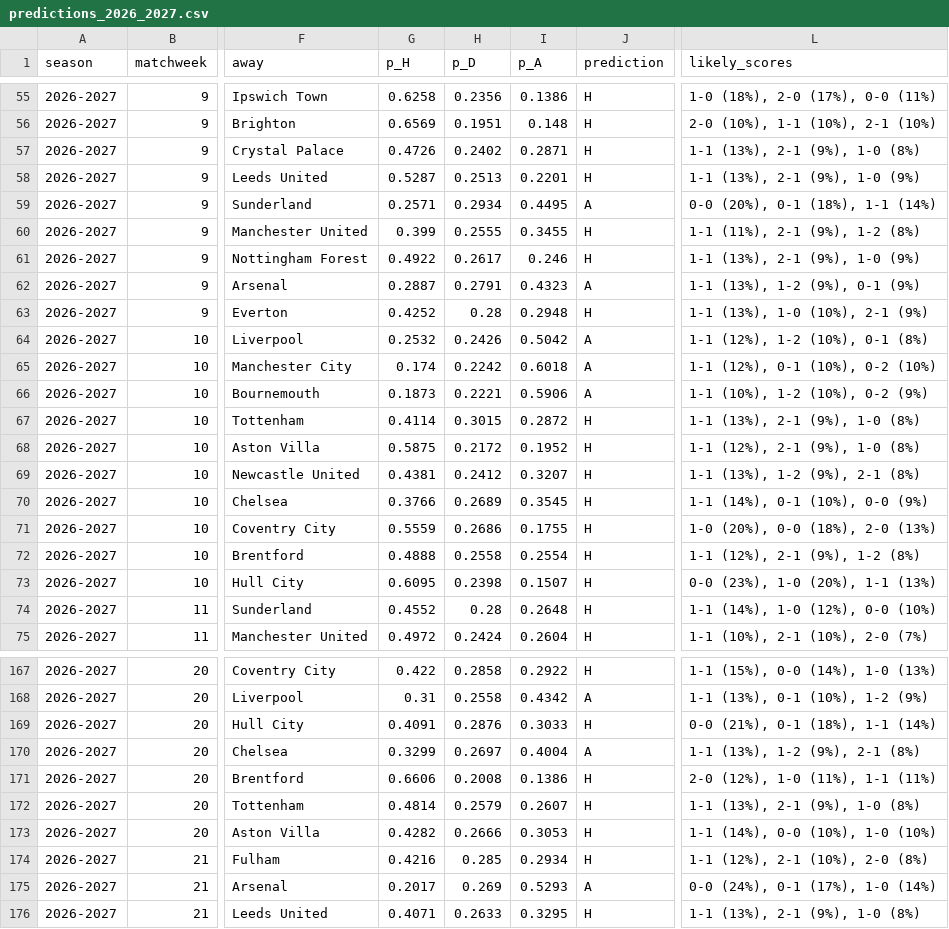
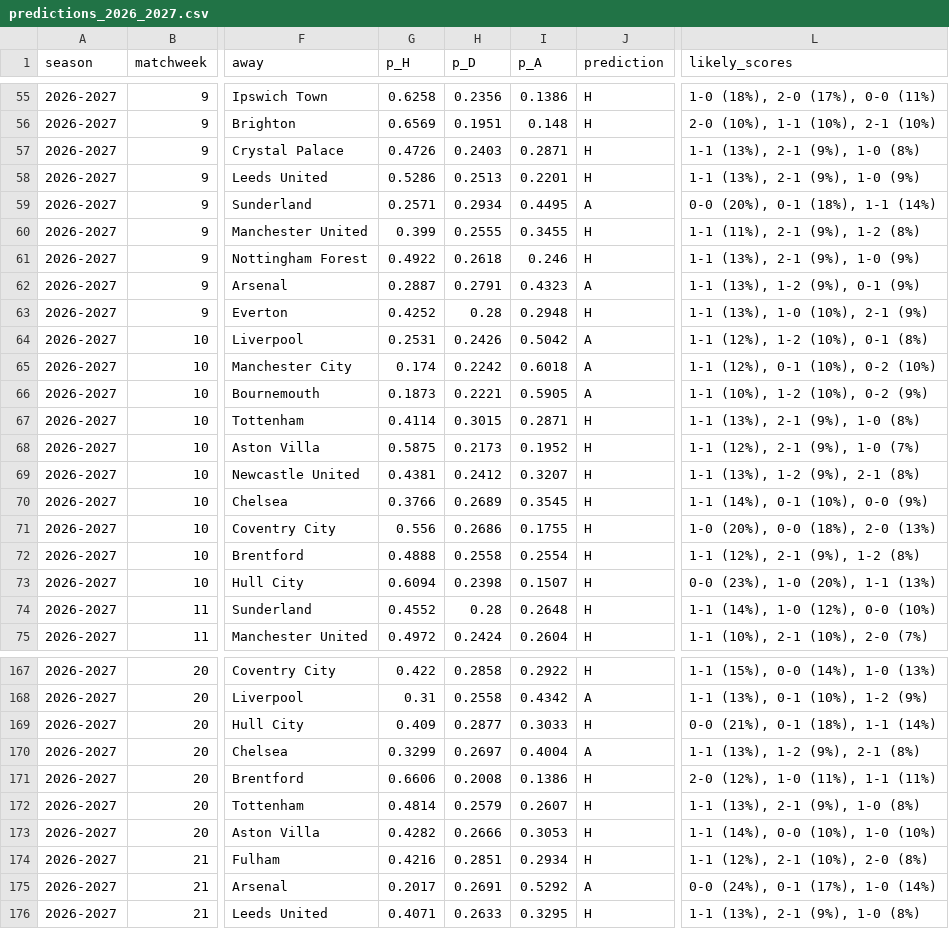
Before and after one commit to aakashsatish/PremierPredictor, a CSV file: data/predictions_2026_2027.csv, drawn as a sheet; only a part is shown, gaps mark what is left out; the diff covers the shown part only; the diff names each change by its address in the sheet, - before the commit and + after, or states it on an @@ line.

```diff
--- a/data/predictions_2026_2027.csv
+++ b/data/predictions_2026_2027.csv
-H57 (p_D): 0.2402
+H57 (p_D): 0.2403
-G58 (p_H): 0.5287
+G58 (p_H): 0.5286
-H61 (p_D): 0.2617
+H61 (p_D): 0.2618
-G64 (p_H): 0.2532
+G64 (p_H): 0.2531
-I66 (p_A): 0.5906
+I66 (p_A): 0.5905
-I67 (p_A): 0.2872
+I67 (p_A): 0.2871
-H68 (p_D): 0.2172
+H68 (p_D): 0.2173
-L68 (likely_scores): 1-1 (12%), 2-1 (9%), 1-0 (8%)
+L68 (likely_scores): 1-1 (12%), 2-1 (9%), 1-0 (7%)
-G71 (p_H): 0.5559
+G71 (p_H): 0.556
-G73 (p_H): 0.6095
+G73 (p_H): 0.6094
-G169 (p_H): 0.4091
+G169 (p_H): 0.409
-H169 (p_D): 0.2876
+H169 (p_D): 0.2877
-H174 (p_D): 0.285
+H174 (p_D): 0.2851
-H175 (p_D): 0.269
+H175 (p_D): 0.2691
-I175 (p_A): 0.5293
+I175 (p_A): 0.5292
```
Also changed, not shown: 71 edited cells elsewhere in this file, 1 other file.
